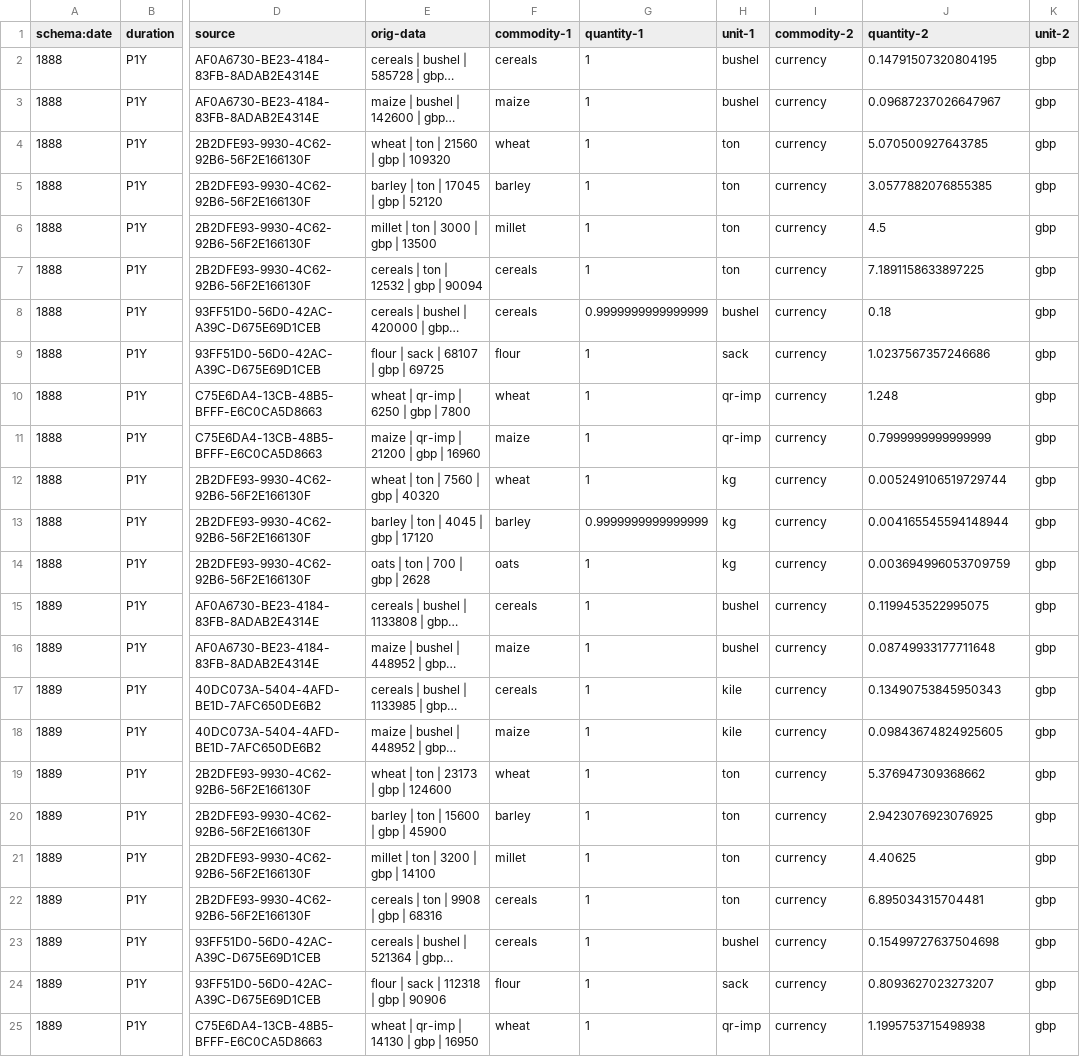
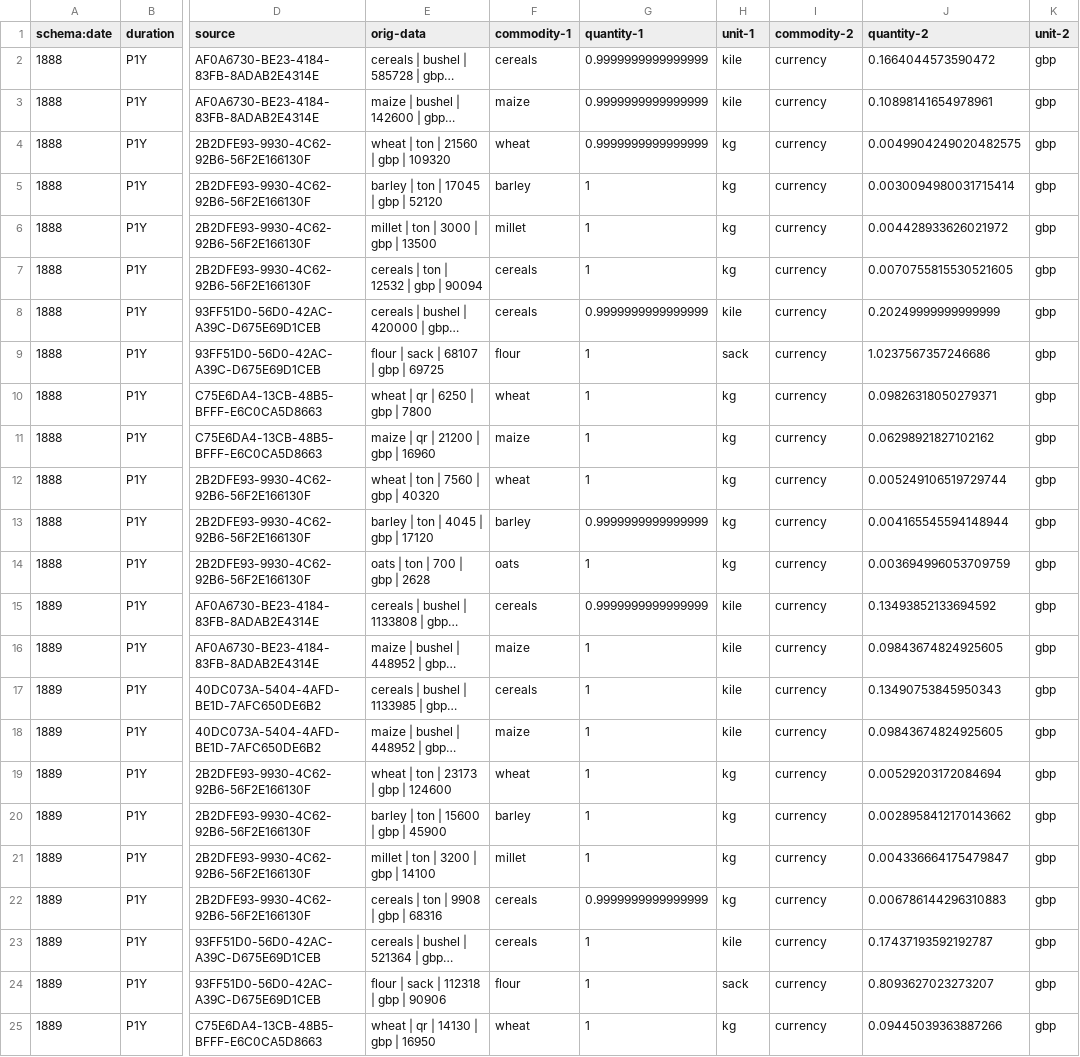
Before and after one commit to tillgrallert/food-riots_data, a CSV file: csv/export-statistics_unit-prices.csv, drawn as a sheet; only a part is shown, gaps mark what is left out; long unchanged cells end in …; the diff covers the shown part only; the diff names each change by its address in the sheet, - before the commit and + after, or states it on an @@ line.

Commit message:
based on fixes in the MD data source

```diff
--- a/csv/export-statistics_unit-prices.csv
+++ b/csv/export-statistics_unit-prices.csv
-G2:G4 (quantity-1): 1
+G2:G4 (quantity-1): 0.9999999999999999
-H2:H3 (unit-1): bushel
+H2:H3 (unit-1): kile
-J2 (quantity-2): 0.14791507320804195
+J2 (quantity-2): 0.1664044573590472
-J3 (quantity-2): 0.09687237026647967
+J3 (quantity-2): 0.10898141654978961
-H4:H7 (unit-1): ton
+H4:H7 (unit-1): kg
-J4 (quantity-2): 5.070500927643785
+J4 (quantity-2): 0.0049904249020482575
-J5 (quantity-2): 3.0577882076855385
+J5 (quantity-2): 0.0030094980031715414
-J6 (quantity-2): 4.5
+J6 (quantity-2): 0.004428933626021972
-J7 (quantity-2): 7.1891158633897225
+J7 (quantity-2): 0.0070755815530521605
-H8 (unit-1): bushel
+H8 (unit-1): kile
-J8 (quantity-2): 0.18
+J8 (quantity-2): 0.20249999999999999
-E10 (orig-data): wheat | qr-imp | 6250 | gbp | 7800
+E10 (orig-data): wheat | qr | 6250 | gbp | 7800
-H10:H11 (unit-1): qr-imp
+H10:H11 (unit-1): kg
-J10 (quantity-2): 1.248
+J10 (quantity-2): 0.09826318050279371
-E11 (orig-data): maize | qr-imp | 21200 | gbp | 16960
+E11 (orig-data): maize | qr | 21200 | gbp | 16960
-J11 (quantity-2): 0.7999999999999999
+J11 (quantity-2): 0.06298921827102162
-G15 (quantity-1): 1
+G15 (quantity-1): 0.9999999999999999
-H15:H16 (unit-1): bushel
+H15:H16 (unit-1): kile
-J15 (quantity-2): 0.1199453522995075
+J15 (quantity-2): 0.13493852133694592
-J16 (quantity-2): 0.08749933177711648
+J16 (quantity-2): 0.09843674824925605
-H19:H22 (unit-1): ton
+H19:H22 (unit-1): kg
-J19 (quantity-2): 5.376947309368662
+J19 (quantity-2): 0.00529203172084694
-J20 (quantity-2): 2.9423076923076925
+J20 (quantity-2): 0.0028958412170143662
-J21 (quantity-2): 4.40625
+J21 (quantity-2): 0.004336664175479847
-G22 (quantity-1): 1
+G22 (quantity-1): 0.9999999999999999
-J22 (quantity-2): 6.895034315704481
+J22 (quantity-2): 0.006786144296310883
-H23 (unit-1): bushel
+H23 (unit-1): kile
-J23 (quantity-2): 0.15499727637504698
+J23 (quantity-2): 0.17437193592192787
-E25 (orig-data): wheat | qr-imp | 14130 | gbp | 16950
+E25 (orig-data): wheat | qr | 14130 | gbp | 16950
-H25 (unit-1): qr-imp
+H25 (unit-1): kg
-J25 (quantity-2): 1.1995753715498938
+J25 (quantity-2): 0.09445039363887266
```
Also changed, not shown: 6 edited cells elsewhere in this file, 1 other file.
